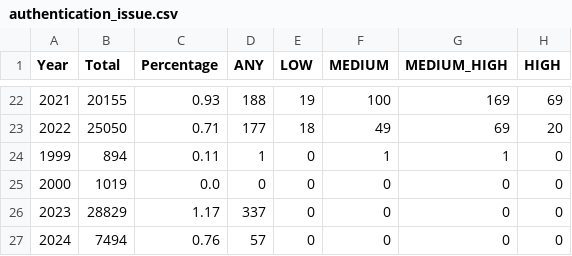
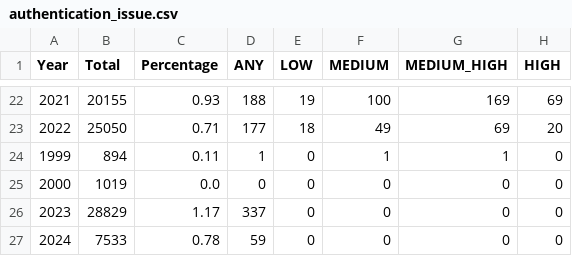
Before and after one commit to ra4ing/NVD_Vul_Statistics, a CSV file: data/authentication_issue.csv, drawn as a sheet; only a part is shown, gaps mark what is left out.

```diff
--- a/data/authentication_issue.csv
+++ b/data/authentication_issue.csv
@@ -26,2 +26,2 @@ Year,Total,Percentage,ANY,LOW,MEDIUM,MEDIUM_HIGH,HIGH
 2023,28829,1.17,337,0,0,0,0
-2024,7494,0.76,57,0,0,0,0
+2024,7533,0.78,59,0,0,0,0
```
Also changed, not shown: data/buffer_overflow.csv, data/code_execution.csv, 31 other files.
